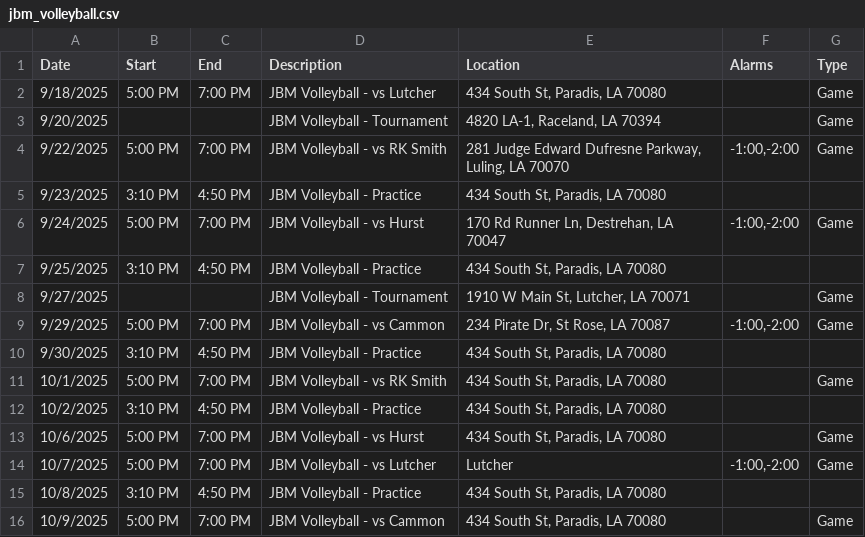
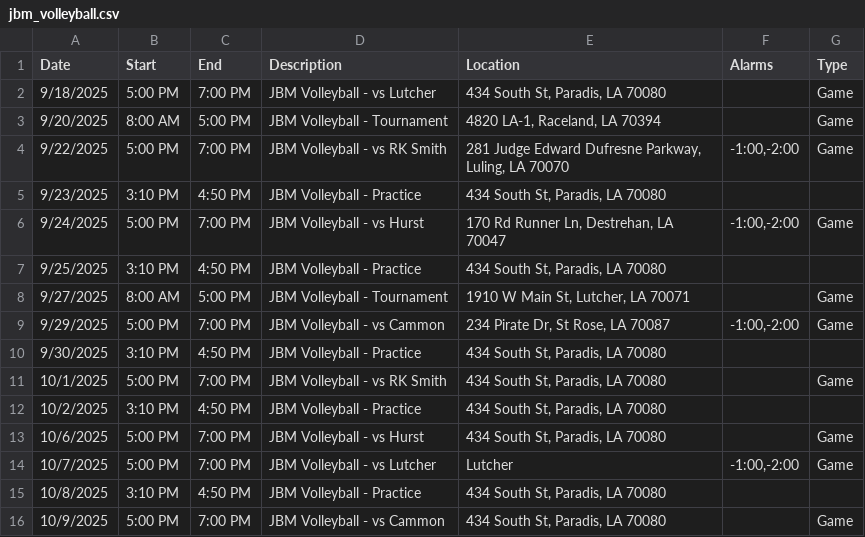
Before and after one commit to KrazKjn/calendar_publisher, a CSV file: data/jbm_volleyball.csv, drawn as a sheet.

Commit message:
Updated JBM Date/Times

```diff
--- a/data/jbm_volleyball.csv
+++ b/data/jbm_volleyball.csv
@@ -2,3 +2,3 @@ Date,Start,End,Description,Location,Alarms,Type
 9/18/2025,5:00 PM,7:00 PM,JBM Volleyball - vs Lutcher,"434 South St, Paradis, LA 70080",,Game
-9/20/2025,,,JBM Volleyball - Tournament,"4820 LA-1, Raceland, LA 70394",,Game
+9/20/2025,8:00 AM,5:00 PM,JBM Volleyball - Tournament,"4820 LA-1, Raceland, LA 70394",,Game
 9/22/2025,5:00 PM,7:00 PM,JBM Volleyball - vs RK Smith,"281 Judge Edward Dufresne Parkway, Luling, LA 70070","-1:00,-2:00",Game
@@ -7,3 +7,3 @@ Date,Start,End,Description,Location,Alarms,Type
 9/25/2025,3:10 PM,4:50 PM,JBM Volleyball - Practice,"434 South St, Paradis, LA 70080",,
-9/27/2025,,,JBM Volleyball - Tournament,"1910 W Main St, Lutcher, LA 70071",,Game
+9/27/2025,8:00 AM,5:00 PM,JBM Volleyball - Tournament,"1910 W Main St, Lutcher, LA 70071",,Game
 9/29/2025,5:00 PM,7:00 PM,JBM Volleyball - vs Cammon,"234 Pirate Dr, St Rose, LA 70087","-1:00,-2:00",Game
```
Also changed, not shown: 2 other files.
